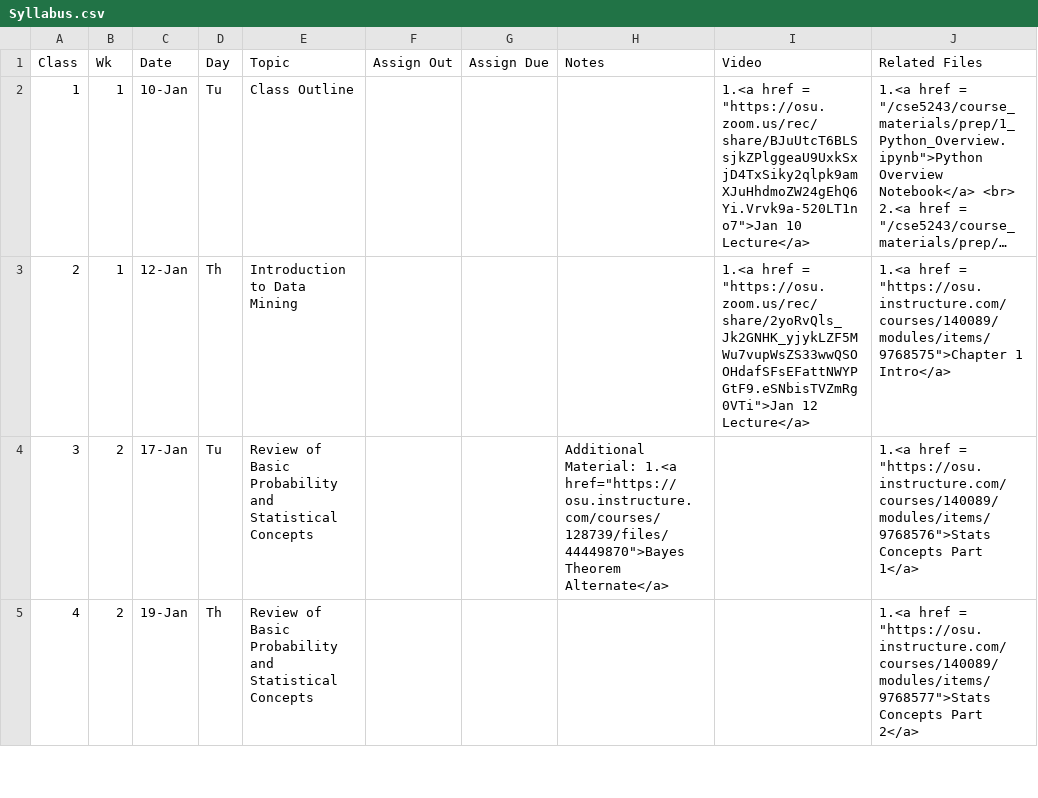
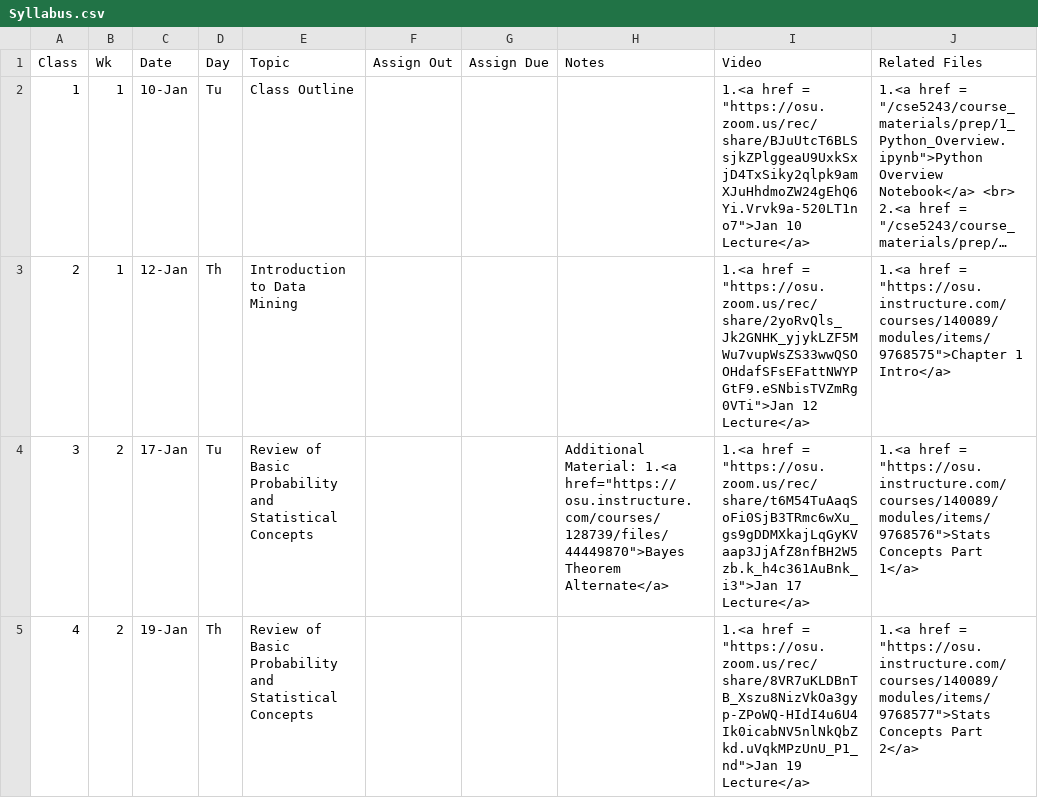
Before and after one commit to gryslik/cse5243, a CSV file: _data/Syllabus.csv, drawn as a sheet; only a part is shown; long unchanged cells end in …; the diff covers the shown part only.

Commit message:
More recordings

```diff
--- a/_data/Syllabus.csv
+++ b/_data/Syllabus.csv
@@ -7,3 +7,3 @@
 2,1,12-Jan,Th,Introduction to Data Mining,,,,"1.<a href = ""https://osu.zoom.us/rec/share/2yoRvQls_Jk2GNHK_yjykLZF5MWu7vupWsZS33wwQSOOHdafSFsEFattNWYPGtF9.eSNbisTVZmRg0VTi"">Jan 12 Lecture</a> ","1.<a href = ""https://osu.instructure.com/courses/140089/modules/items/9768575"">Chapter 1 Intro</a> "
-3,2,17-Jan,Tu,Review of Basic Probability and Statistical Concepts,,,"Additional Material: 1.<a href=""https://osu.instructure.com/courses/128739/files/44449870"">Bayes Theorem Alternate</a>",,"1.<a href = ""https://osu.instructure.com/courses/140089/modules/items/9768576"">Stats Concepts Part 1</a> "
-4,2,19-Jan,Th,Review of Basic Probability and Statistical Concepts,,,,,"1.<a href = ""https://osu.instructure.com/courses/140089/modules/items/9768577"">Stats Concepts Part 2</a> "
+3,2,17-Jan,Tu,Review of Basic Probability and Statistical Concepts,,,"Additional Material: 1.<a href=""https://osu.instructure.com/courses/128739/files/44449870"">Bayes Theorem Alternate</a>","1.<a href = ""https://osu.zoom.us/rec/share/t6M54TuAaqSoFi0SjB3TRmc6wXu_gs9gDDMXkajLqGyKVaap3JjAfZ8nfBH2W5zb.k_h4c361AuBnk_i3"">Jan 17 Lecture</a> ","1.<a href = ""https://osu.instructure.com/courses/140089/modules/items/9768576"">Stats Concepts Part 1</a> "
+4,2,19-Jan,Th,Review of Basic Probability and Statistical Concepts,,,,"1.<a href = ""https://osu.zoom.us/rec/share/8VR7uKLDBnTB_Xszu8NizVkOa3gyp-ZPoWQ-HIdI4u6U4Ik0icabNV5nlNkQbZkd.uVqkMPzUnU_P1_nd"">Jan 19 Lecture</a> ","1.<a href = ""https://osu.instructure.com/courses/140089/modules/items/9768577"">Stats Concepts Part 2</a> "
```
Also changed, not shown: 6 edited cells elsewhere in this file.
